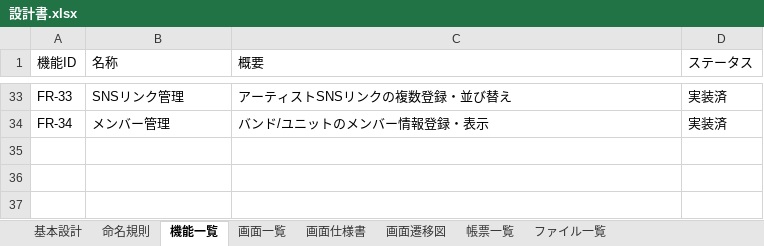
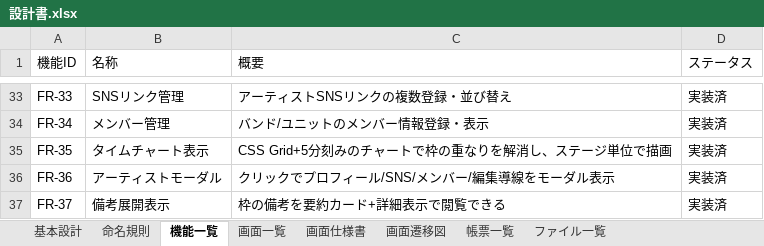
Before and after one commit to keigo-saito0602/on_taku, an Excel workbook: 設計書.xlsx, sheet 機能一覧, drawn as a sheet; only a part is shown, gaps mark what is left out; values as stored, in another font and other column widths than the file's, no borders; the diff names each change by its address in the sheet, - before the commit and + after, or states it on an @@ line.

```diff
--- a/設計書.xlsx (sheet 機能一覧)
+++ b/設計書.xlsx (sheet 機能一覧)
+row 35: FR-35 | タイムチャート表示 | CSS Grid+5分刻みのチャートで枠の重なりを解消し、ステージ単位で描画 | 実装済
+row 36: FR-36 | アーティストモーダル | クリックでプロフィール/SNS/メンバー/編集導線をモーダル表示 | 実装済
+row 37: FR-37 | 備考展開表示 | 枠の備考を要約カード+詳細表示で閲覧できる | 実装済
```
Also changed, not shown: sheet 画面仕様書, sheet DBテーブル定義書, sheet 基本設計, sheet DBテーブル一覧, 要件定義書.xlsx, 13 other files.
